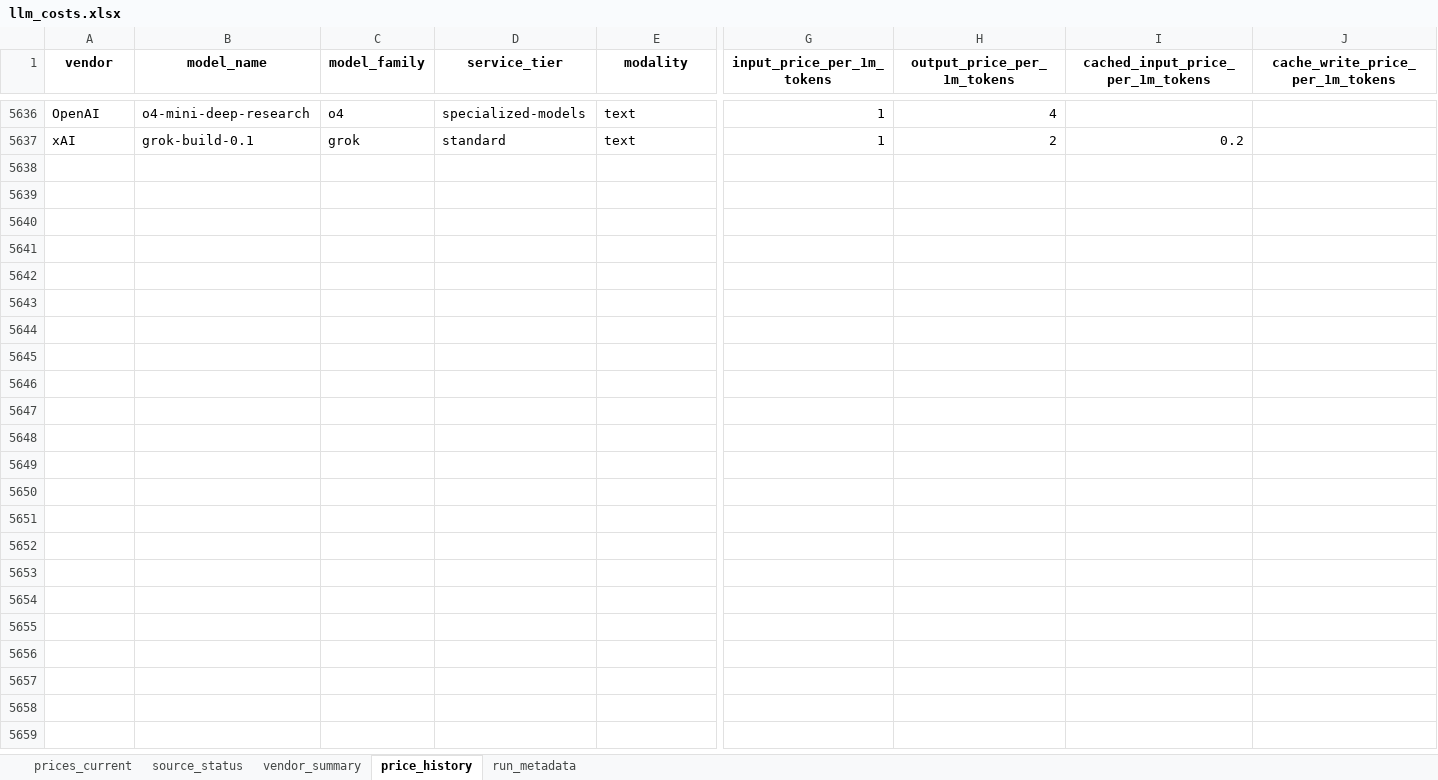
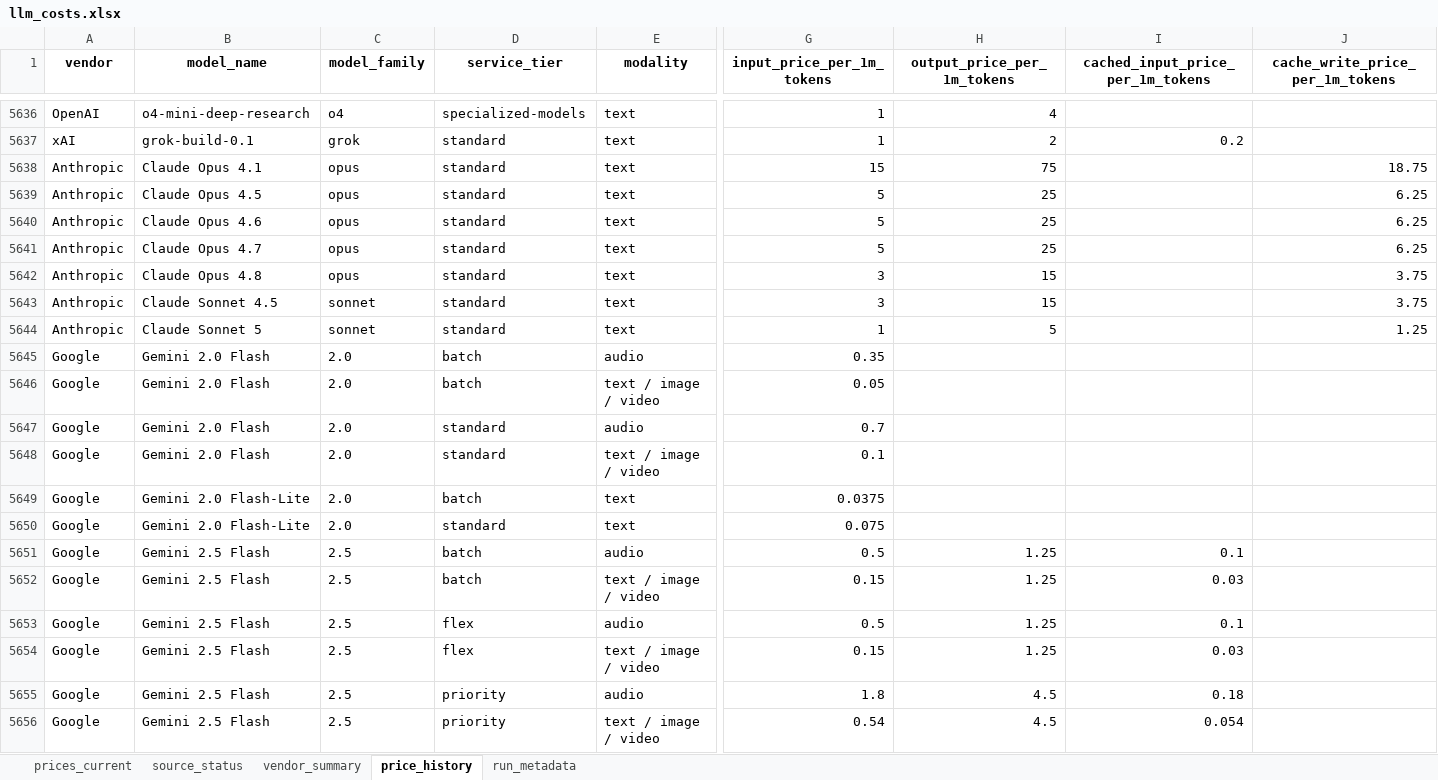
Before and after one commit to SandeepRDiddi/cost_api_llms, an Excel workbook: data/llm_costs.xlsx, sheet price_history, drawn as a sheet; only a part is shown, gaps mark what is left out; values as stored, in another font and other column widths than the file's, no borders; rows hold the shown columns only; the diff covers the shown part only; the diff names each change by its address in the sheet, - before the commit and + after, or states it on an @@ line.

```diff
--- a/data/llm_costs.xlsx (sheet price_history)
+++ b/data/llm_costs.xlsx (sheet price_history)
+row 5638: Anthropic | Claude Opus 4.1 | opus | standard | text | 15 | 75 |  | 18.75
+row 5639: Anthropic | Claude Opus 4.5 | opus | standard | text | 5 | 25 |  | 6.25
+row 5640: Anthropic | Claude Opus 4.6 | opus | standard | text | 5 | 25 |  | 6.25
+row 5641: Anthropic | Claude Opus 4.7 | opus | standard | text | 5 | 25 |  | 6.25
+row 5642: Anthropic | Claude Opus 4.8 | opus | standard | text | 3 | 15 |  | 3.75
+row 5643: Anthropic | Claude Sonnet 4.5 | sonnet | standard | text | 3 | 15 |  | 3.75
+row 5644: Anthropic | Claude Sonnet 5 | sonnet | standard | text | 1 | 5 |  | 1.25
+row 5645: Google | Gemini 2.0 Flash | 2.0 | batch | audio | 0.35
+row 5646: Google | Gemini 2.0 Flash | 2.0 | batch | text / image / video | 0.05
+row 5647: Google | Gemini 2.0 Flash | 2.0 | standard | audio | 0.7
+row 5648: Google | Gemini 2.0 Flash | 2.0 | standard | text / image / video | 0.1
+row 5649: Google | Gemini 2.0 Flash-Lite | 2.0 | batch | text | 0.0375
+row 5650: Google | Gemini 2.0 Flash-Lite | 2.0 | standard | text | 0.075
+row 5651: Google | Gemini 2.5 Flash | 2.5 | batch | audio | 0.5 | 1.25 | 0.1
+row 5652: Google | Gemini 2.5 Flash | 2.5 | batch | text / image / video | 0.15 | 1.25 | 0.03
+row 5653: Google | Gemini 2.5 Flash | 2.5 | flex | audio | 0.5 | 1.25 | 0.1
+row 5654: Google | Gemini 2.5 Flash | 2.5 | flex | text / image / video | 0.15 | 1.25 | 0.03
+row 5655: Google | Gemini 2.5 Flash | 2.5 | priority | audio | 1.8 | 4.5 | 0.18
+row 5656: Google | Gemini 2.5 Flash | 2.5 | priority | text / image / video | 0.54 | 4.5 | 0.054
```
Also changed, not shown: 98 added rows elsewhere in this sheet, sheet prices_current, sheet source_status, sheet run_metadata.
